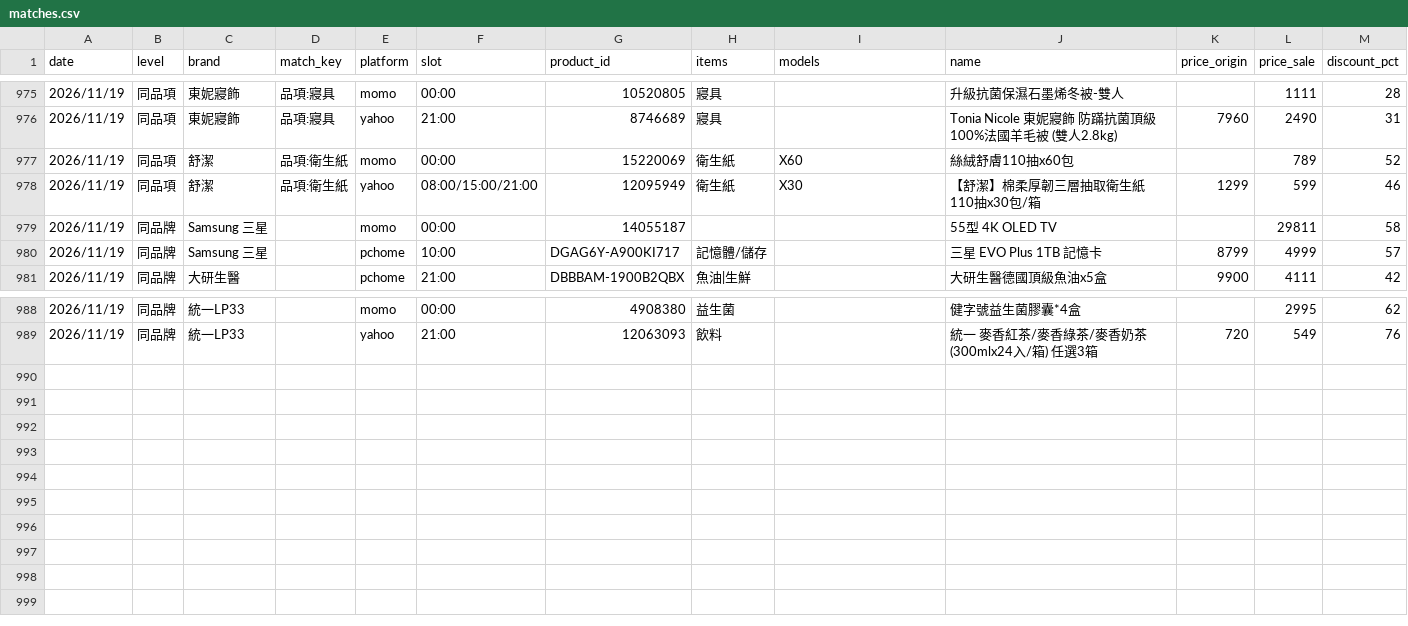
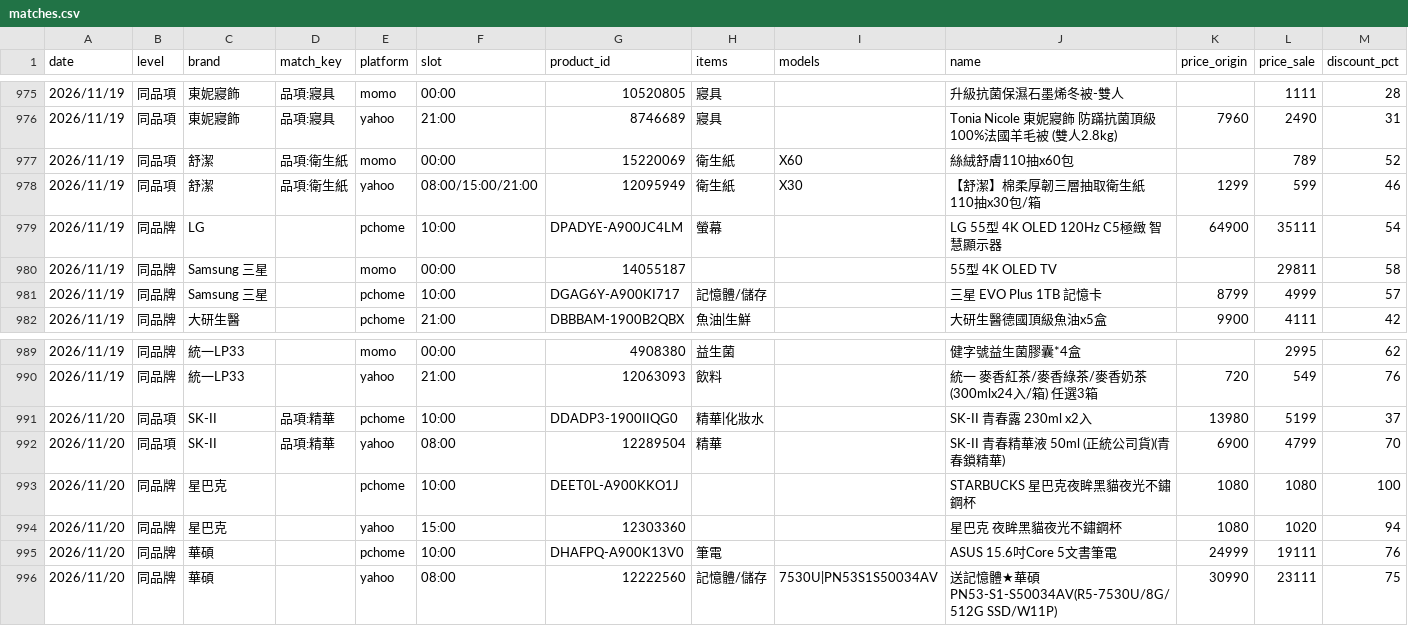
Before and after one commit to jerrycp-lab/momo-sales-monitor, a CSV file: compare/data/matches.csv, drawn as a sheet; only a part is shown, gaps mark what is left out; rows hold the shown columns only; the diff names each change by its address in the sheet, - before the commit and + after, or states it on an @@ line.

```diff
--- a/compare/data/matches.csv
+++ b/compare/data/matches.csv
+row 979: 2026/11/19 | 同品牌 | LG |  | pchome | 10:00 | DPADYE-A900JC4LM | 螢幕 |  | LG 55型 4K OLED 120Hz C5極緻 智慧顯示器 | 64900 | 35111 | 54
+row 991: 2026/11/20 | 同品項 | SK-II | 品項:精華 | pchome | 10:00 | DDADP3-1900IIQG0 | 精華|化妝水 |  | SK-II 青春露 230ml x2入 | 13980 | 5199 | 37
+row 992: 2026/11/20 | 同品項 | SK-II | 品項:精華 | yahoo | 08:00 | 12289504 | 精華 |  | SK-II 青春精華液 50ml (正統公司貨)(青春鎖精華) | 6900 | 4799 | 70
+row 993: 2026/11/20 | 同品牌 | 星巴克 |  | pchome | 10:00 | DEET0L-A900KKO1J |  |  | STARBUCKS 星巴克夜眸黑貓夜光不鏽鋼杯 | 1080 | 1080 | 100
+row 994: 2026/11/20 | 同品牌 | 星巴克 |  | yahoo | 15:00 | 12303360 |  |  | 星巴克 夜眸黑貓夜光不鏽鋼杯 | 1080 | 1020 | 94
+row 995: 2026/11/20 | 同品牌 | 華碩 |  | pchome | 10:00 | DHAFPQ-A900K13V0 | 筆電 |  | ASUS 15.6吋Core 5文書筆電 | 24999 | 19111 | 76
+row 996: 2026/11/20 | 同品牌 | 華碩 |  | yahoo | 08:00 | 12222560 | 記憶體/儲存 | 7530U|PN53S1S50034AV | 送記憶體★華碩 PN53-S1-S50034AV(R5-7530U/8G/512G SSD/W11P) | 30990 | 23111 | 75
```
Also changed, not shown: compare/data/pchome_results.csv, compare/data/products_all.csv, 1 other file.
